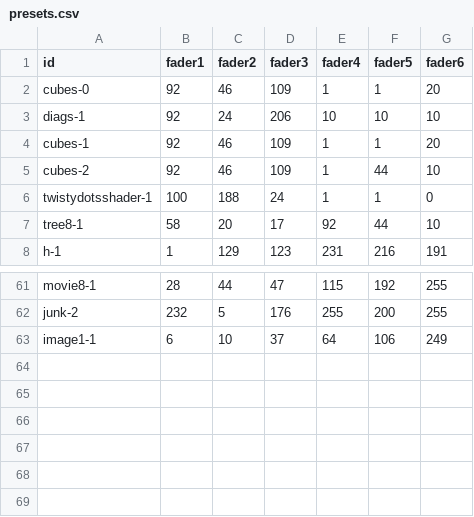
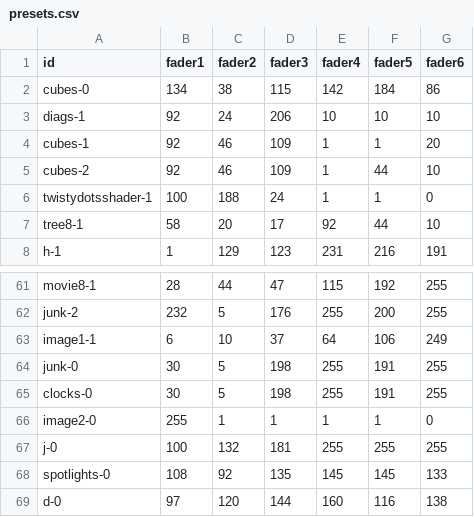
Before and after one commit to urbanvisuals/understory, a CSV file: presets.csv, drawn as a sheet; only a part is shown, gaps mark what is left out.

Commit message:
new presets for sketches

```diff
--- a/presets.csv
+++ b/presets.csv
@@ -1,3 +1,3 @@
 id,fader1,fader2,fader3,fader4,fader5,fader6
-cubes-0,92,46,109,1,1,20
+cubes-0,134,38,115,142,184,86
 diags-1,92,24,206,10,10,10
@@ -63 +63,7 @@ junk-2,232,5,176,255,200,255
 image1-1,6,10,37,64,106,249
+junk-0,30,5,198,255,191,255
+clocks-0,30,5,198,255,191,255
+image2-0,255,1,1,1,1,0
+j-0,100,132,181,255,255,255
+spotlights-0,108,92,135,145,145,133
+d-0,97,120,144,160,116,138
```
